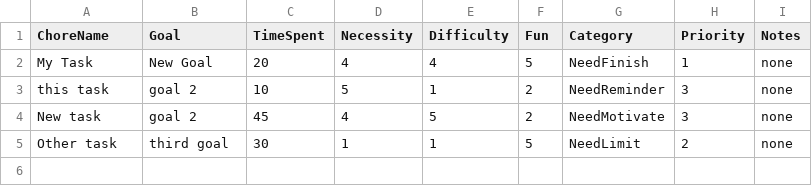
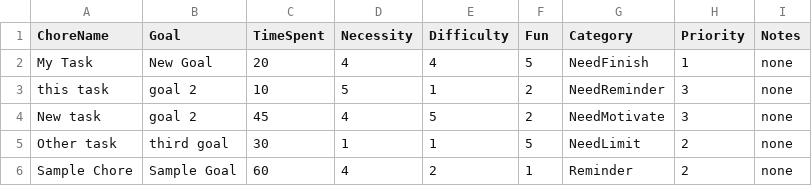
Before and after one commit to ekkennon/Chore-Guide, a CSV file: data/choreTypes.csv, drawn as a sheet.

```diff
--- a/data/choreTypes.csv
+++ b/data/choreTypes.csv
@@ -5 +5,2 @@ New task,goal 2,45,4,5,2,NeedMotivate,3,none
 Other task,third goal,30,1,1,5,NeedLimit,2,none
+Sample Chore,Sample Goal,60,4,2,1,Reminder,2,none
```
Also changed, not shown: data/taskData.csv, 4 other files.
